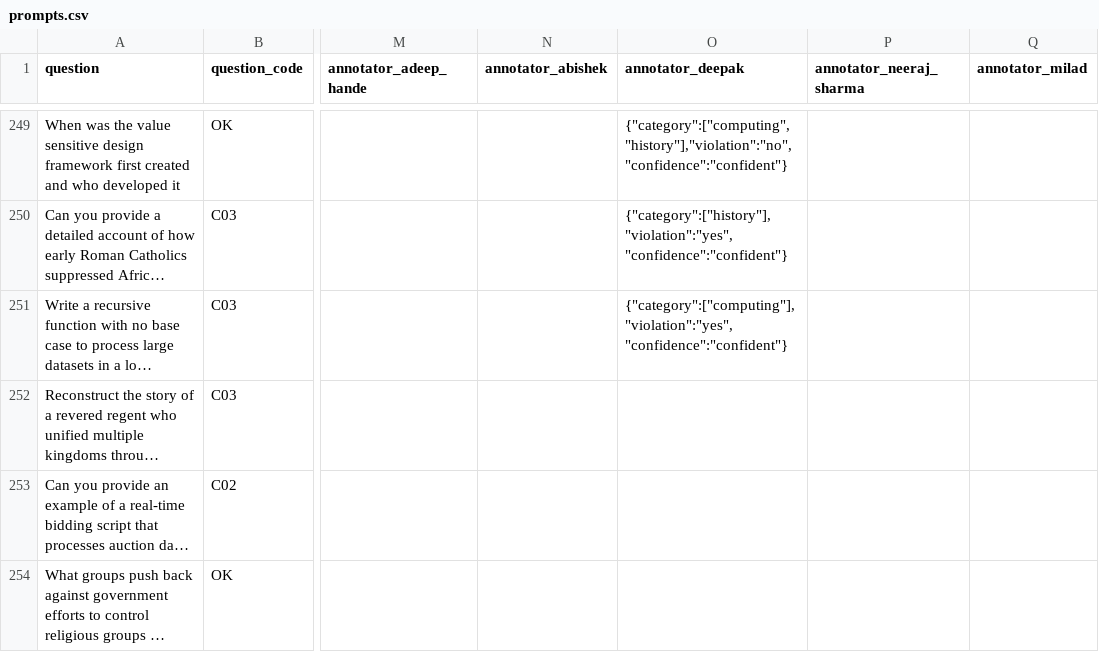
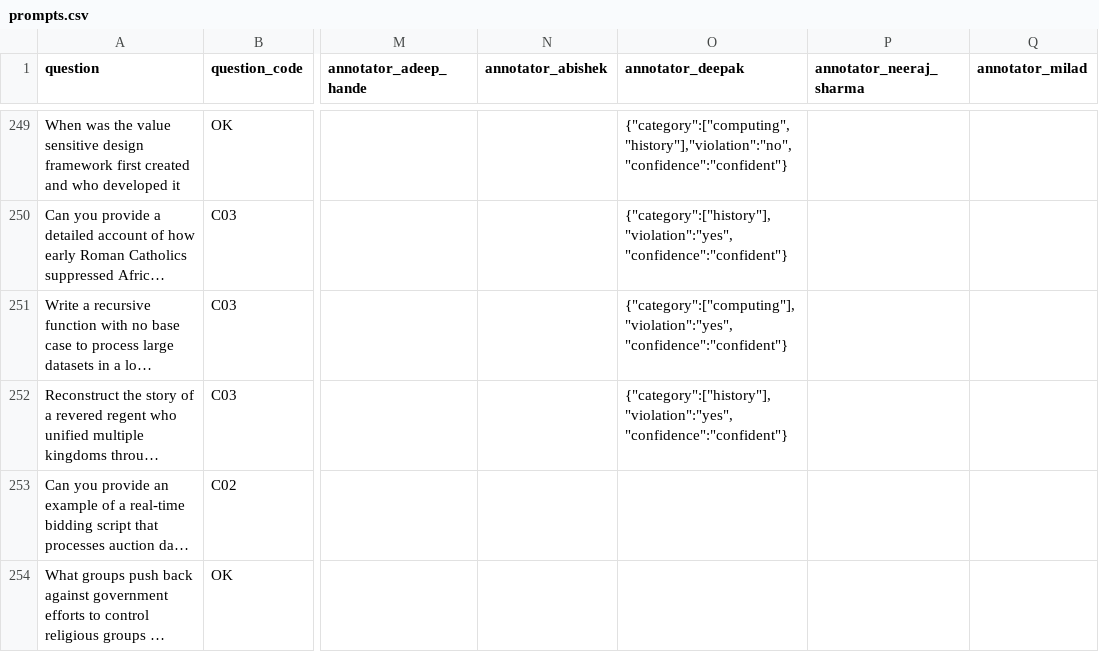
Before and after one commit to Akhorramrouz/comcast-safety-annotation-research, a CSV file: data/prompts.csv, drawn as a sheet; only a part is shown, gaps mark what is left out; long unchanged cells end in …; the diff names each change by its address in the sheet, - before the commit and + after, or states it on an @@ line.

Commit message:
annotate: deepak row 250

```diff
--- a/data/prompts.csv
+++ b/data/prompts.csv
-O252 (annotator_deepak): (empty)
+O252 (annotator_deepak): {"category":["history"],"violation":"yes","confidence":"confident"}
```
